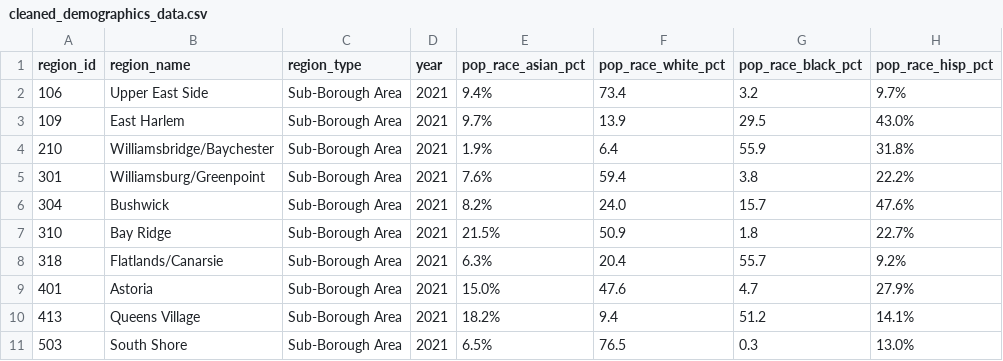
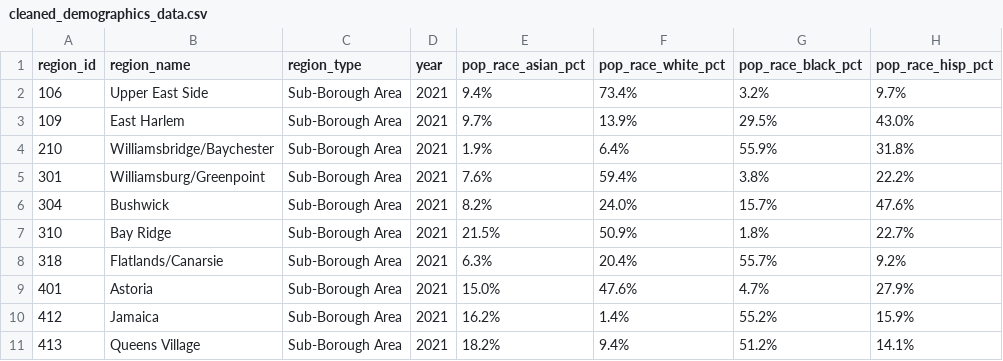
Before and after one commit to DafneArreola/CMPU250, a CSV file: data/cleaned_demographics_data.csv, drawn as a sheet.

```diff
--- a/data/cleaned_demographics_data.csv
+++ b/data/cleaned_demographics_data.csv
@@ -1,11 +1,11 @@
 region_id,region_name,region_type,year,pop_race_asian_pct,pop_race_white_pct,pop_race_black_pct,pop_race_hisp_pct
-106,Upper East Side,Sub-Borough Area,2021,9.4%,73.4,3.2,9.7%
-109,East Harlem,Sub-Borough Area,2021,9.7%,13.9,29.5,43.0%
-210,Williamsbridge/Baychester,Sub-Borough Area,2021,1.9%,6.4,55.9,31.8%
-301,Williamsburg/Greenpoint,Sub-Borough Area,2021,7.6%,59.4,3.8,22.2%
-304,Bushwick,Sub-Borough Area,2021,8.2%,24.0,15.7,47.6%
-310,Bay Ridge,Sub-Borough Area,2021,21.5%,50.9,1.8,22.7%
-318,Flatlands/Canarsie,Sub-Borough Area,2021,6.3%,20.4,55.7,9.2%
-401,Astoria,Sub-Borough Area,2021,15.0%,47.6,4.7,27.9%
-413,Queens Village,Sub-Borough Area,2021,18.2%,9.4,51.2,14.1%
-503,South Shore,Sub-Borough Area,2021,6.5%,76.5,0.3,13.0%
+106,Upper East Side,Sub-Borough Area,2021,9.4%,73.4%,3.2%,9.7%
+109,East Harlem,Sub-Borough Area,2021,9.7%,13.9%,29.5%,43.0%
+210,Williamsbridge/Baychester,Sub-Borough Area,2021,1.9%,6.4%,55.9%,31.8%
+301,Williamsburg/Greenpoint,Sub-Borough Area,2021,7.6%,59.4%,3.8%,22.2%
+304,Bushwick,Sub-Borough Area,2021,8.2%,24.0%,15.7%,47.6%
+310,Bay Ridge,Sub-Borough Area,2021,21.5%,50.9%,1.8%,22.7%
+318,Flatlands/Canarsie,Sub-Borough Area,2021,6.3%,20.4%,55.7%,9.2%
+401,Astoria,Sub-Borough Area,2021,15.0%,47.6%,4.7%,27.9%
+412,Jamaica,Sub-Borough Area,2021,16.2%,1.4%,55.2%,15.9%
+413,Queens Village,Sub-Borough Area,2021,18.2%,9.4%,51.2%,14.1%
```
Also changed, not shown: data/cleaned_airbnb_data.csv.
